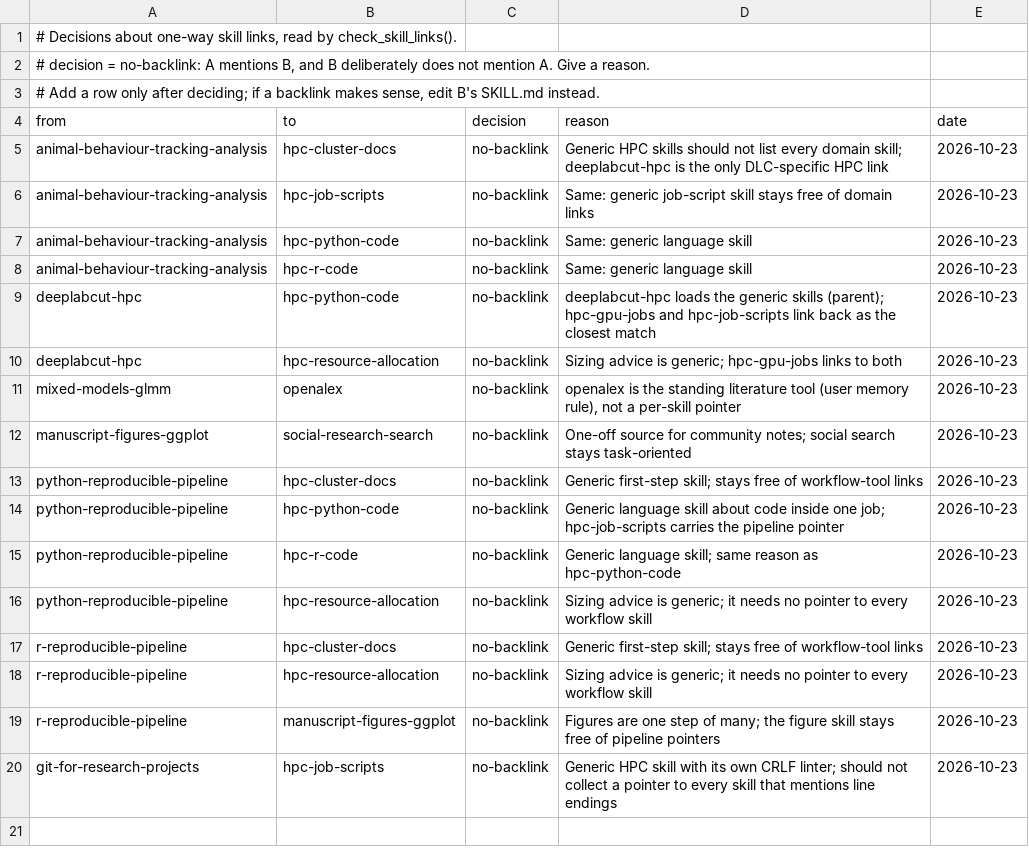
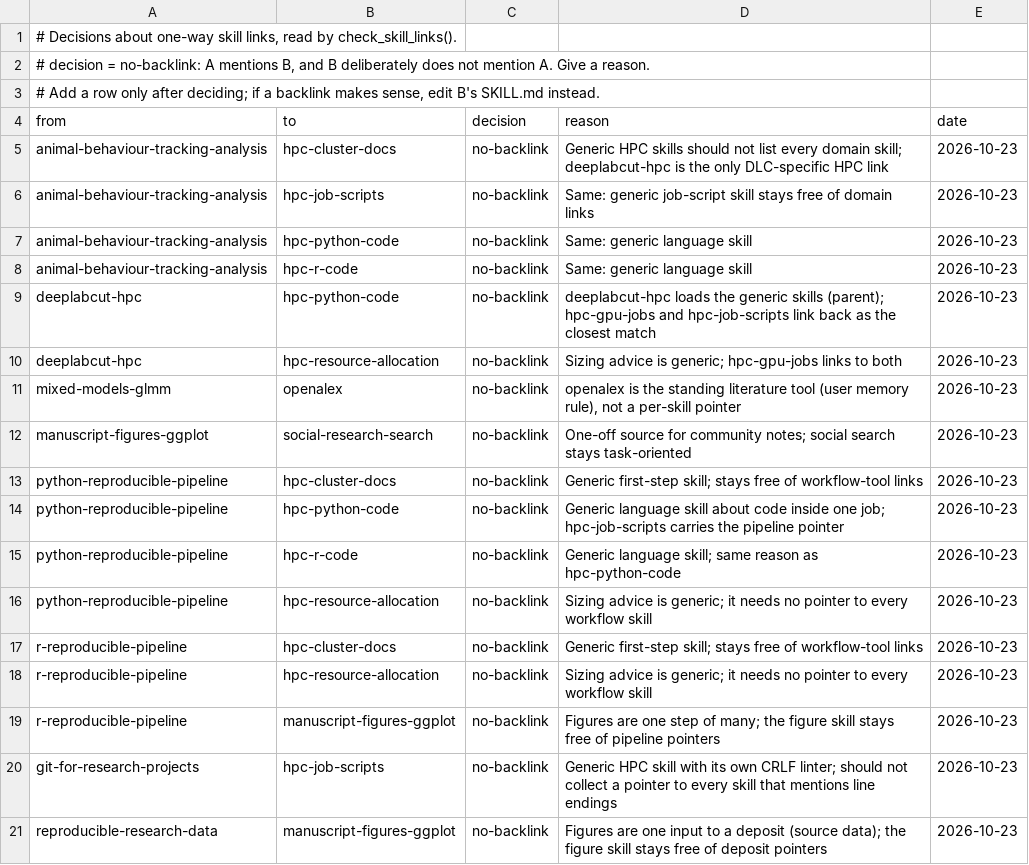
Before and after one commit to tsievert/llm-skills, a TSV file: github-skill-maintenance/references/link-decisions.tsv, drawn as a sheet.

Commit message:
Add reproducible-research-data skill (deposit contents, repositories, institution discovery, staging and checks); refactor data-repository-readme to hand off deposit decisions; backlinks, boundaries, ledger

```diff
--- a/github-skill-maintenance/references/link-decisions.tsv
+++ b/github-skill-maintenance/references/link-decisions.tsv
@@ -20 +20,2 @@ r-reproducible-pipeline	manuscript-figures-ggplot	no-backlink	Figures are one st
 git-for-research-projects	hpc-job-scripts	no-backlink	Generic HPC skill with its own CRLF linter; should not collect a pointer to every skill that mentions line endings	2026-10-23
+reproducible-research-data	manuscript-figures-ggplot	no-backlink	Figures are one input to a deposit (source data); the figure skill stays free of deposit pointers	2026-10-23
```
Also changed, not shown: 18 other files.
